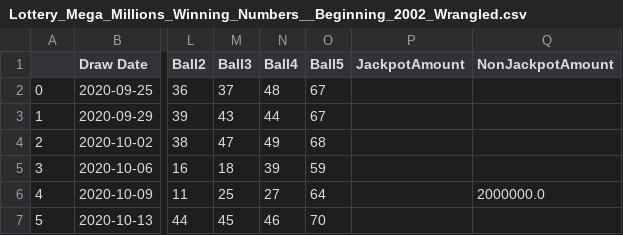
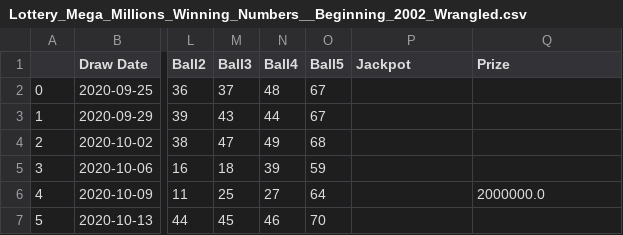
Before and after one commit to AlbiKovi/DSO110---Final-Group-Project, a CSV file: Lottery_Mega_Millions_Winning_Numbers__Beginning_2002_Wrangled.csv, drawn as a sheet; only a part is shown, gaps mark what is left out; the diff names each change by its address in the sheet, - before the commit and + after, or states it on an @@ line.

```diff
--- a/Lottery_Mega_Millions_Winning_Numbers__Beginning_2002_Wrangled.csv
+++ b/Lottery_Mega_Millions_Winning_Numbers__Beginning_2002_Wrangled.csv
-P1: JackpotAmount
+P1: Jackpot
-Q1: NonJackpotAmount
+Q1: Prize
```
Also changed, not shown: 1 other file.
